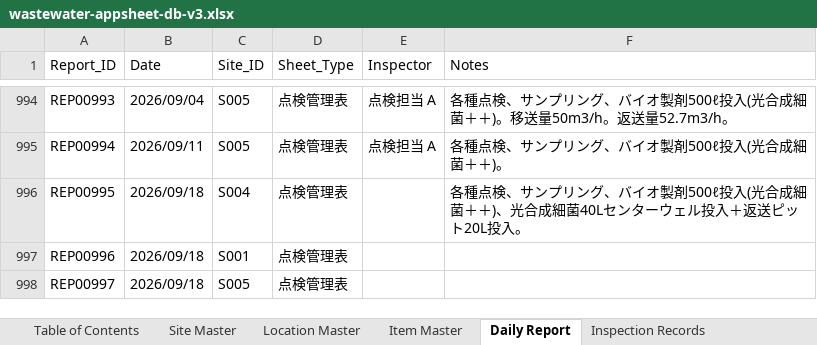
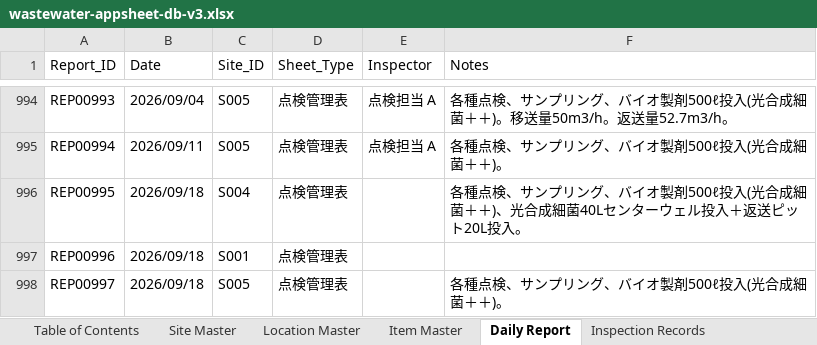
Before and after one commit to f-ebe-lgtm/kbl-wastewater-app, an Excel workbook: wastewater-appsheet-db-v3.xlsx, sheet Daily Report, drawn as a sheet; only a part is shown, gaps mark what is left out; values as stored, in another font and other column widths than the file's, no borders; the diff names each change by its address in the sheet, - before the commit and + after, or states it on an @@ line.

Commit message:
Auto-update wastewater data via App [2026-09-18 03:27:39]

```diff
--- a/wastewater-appsheet-db-v3.xlsx (sheet Daily Report)
+++ b/wastewater-appsheet-db-v3.xlsx (sheet Daily Report)
-F998 (Notes): (empty)
+F998 (Notes): 各種点検、サンプリング、バイオ製剤500ℓ投入(光合成細菌＋＋)。
```
